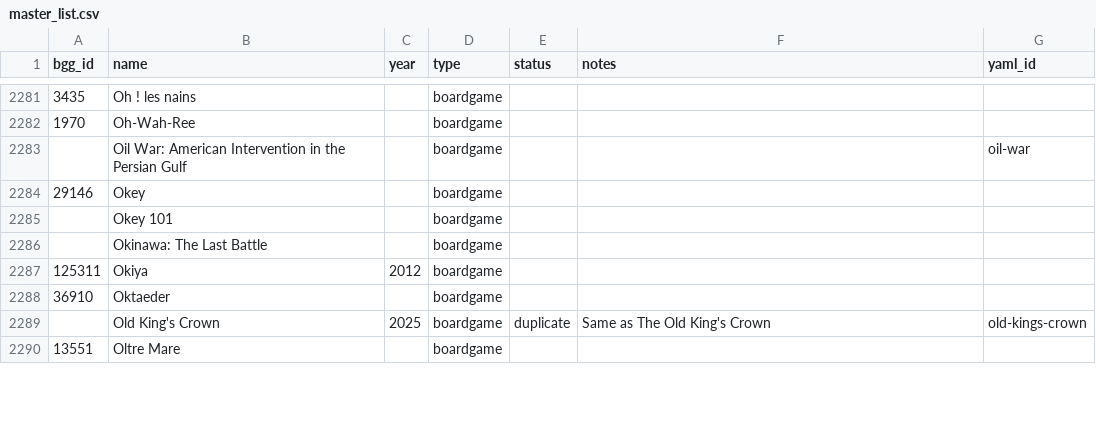
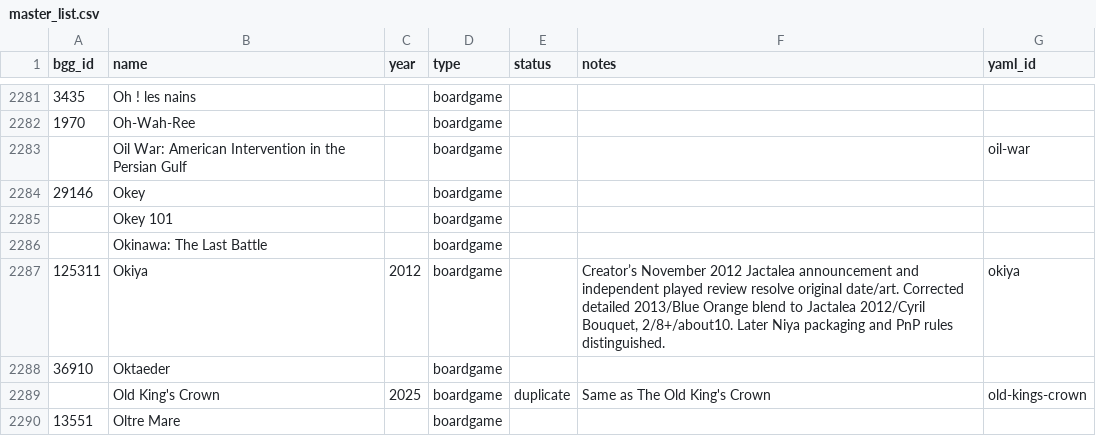
Before and after one commit to Lehi-Innovation/boardgame-database, a CSV file: master_list.csv, drawn as a sheet; only a part is shown, gaps mark what is left out; the diff covers the shown part only.

```diff
--- a/master_list.csv
+++ b/master_list.csv
@@ -2286,3 +2286,3 @@ bgg_id,name,year,type,status,notes,yaml_id
 ,Okinawa: The Last Battle,,boardgame,,,
-125311,Okiya,2012,boardgame,,,
+125311,Okiya,2012,boardgame,,"Creator’s November 2012 Jactalea announcement and independent played review resolve original date/art. Corrected detailed 2013/Blue Orange blend to Jactalea 2012/Cyril Bouquet, 2/8+/about10. Later Niya packaging and PnP rules distinguished.",okiya
 36910,Oktaeder,,boardgame,,,
```
Also changed, not shown: 2 added rows and 12 edited cells elsewhere in this file, 13 other files.
